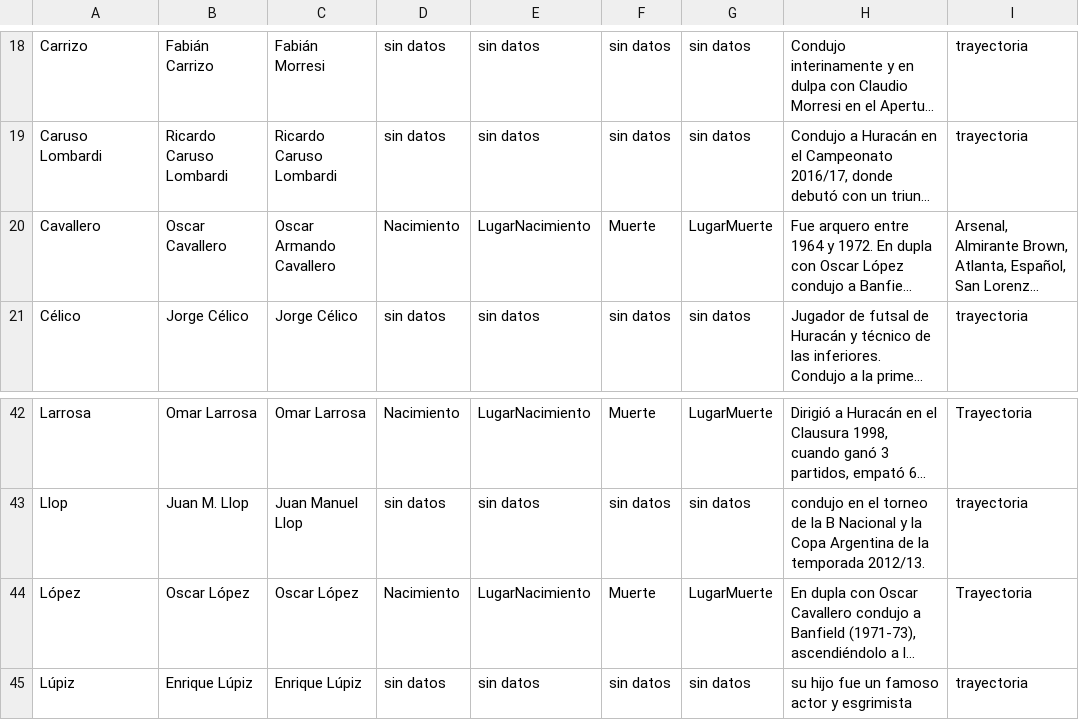
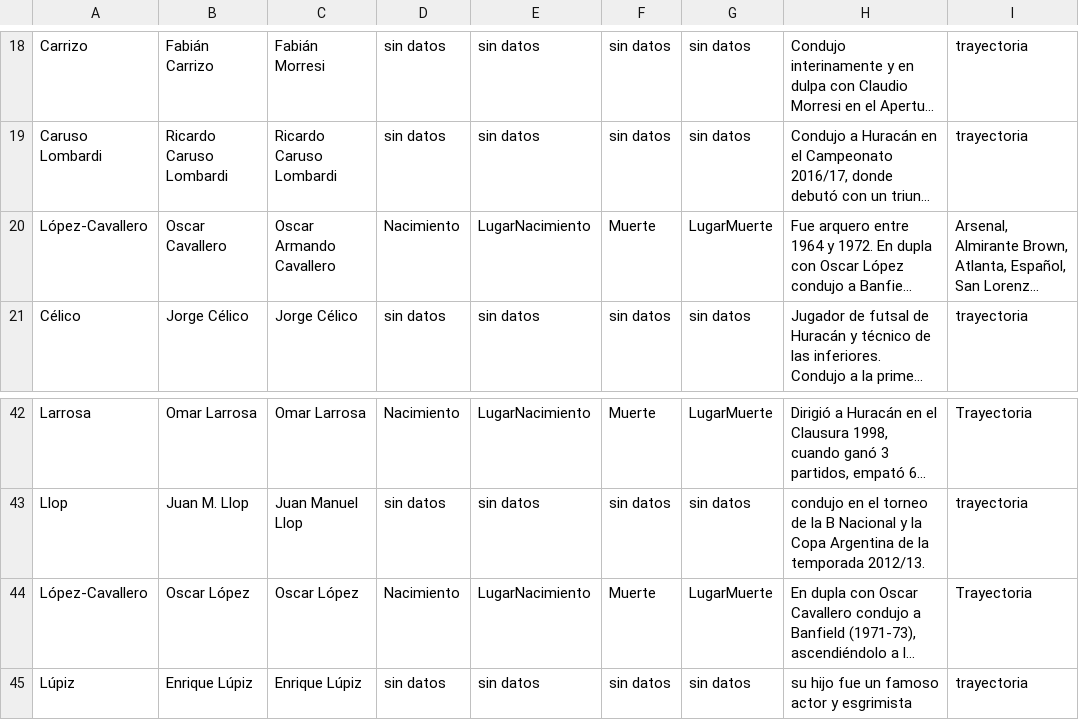
Before and after one commit to globopedia/Ecnics, a CSV file: Ecnics.csv, drawn as a sheet; only a part is shown, gaps mark what is left out; long unchanged cells end in …; the diff names each change by its address in the sheet, - before the commit and + after, or states it on an @@ line.

Commit message:
Update Ecnics.csv

```diff
--- a/Ecnics.csv
+++ b/Ecnics.csv
-A20: Cavallero
+A20: López-Cavallero
-A44: López
+A44: López-Cavallero
```
